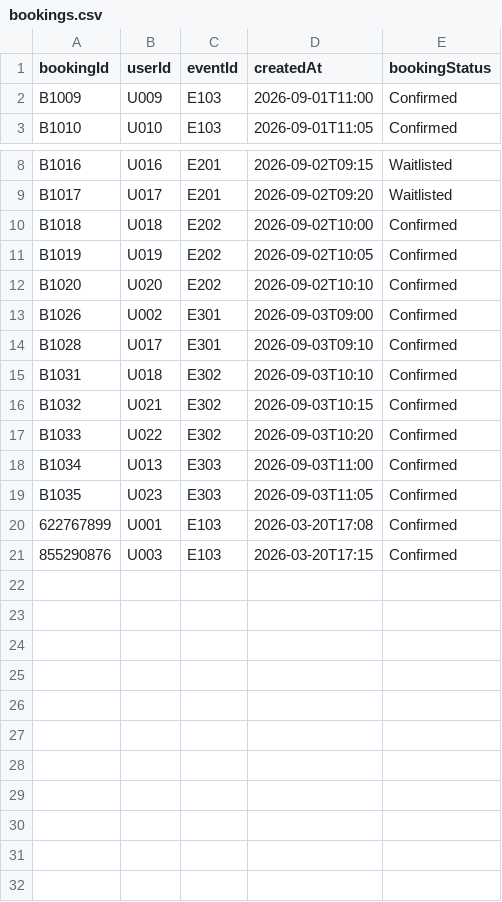
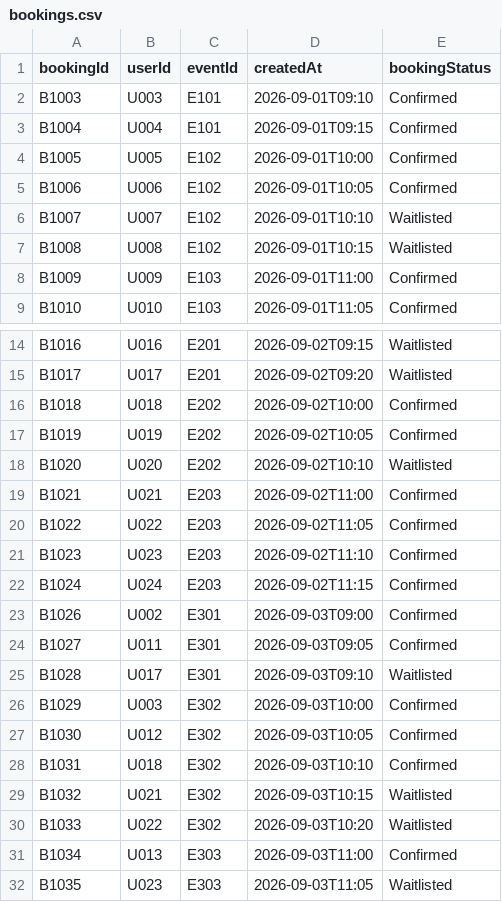
Before and after one commit to AayanShaikh007/1420_final, a CSV file: src/main/resources/Files/bookings.csv, drawn as a sheet; only a part is shown, gaps mark what is left out.

```diff
--- a/src/main/resources/Files/bookings.csv
+++ b/src/main/resources/Files/bookings.csv
@@ -1,2 +1,8 @@
 bookingId,userId,eventId,createdAt,bookingStatus
+B1003,U003,E101,2026-09-01T09:10,Confirmed
+B1004,U004,E101,2026-09-01T09:15,Confirmed
+B1005,U005,E102,2026-09-01T10:00,Confirmed
+B1006,U006,E102,2026-09-01T10:05,Confirmed
+B1007,U007,E102,2026-09-01T10:10,Waitlisted
+B1008,U008,E102,2026-09-01T10:15,Waitlisted
 B1009,U009,E103,2026-09-01T11:00,Confirmed
@@ -11,11 +17,16 @@ B1018,U018,E202,2026-09-02T10:00,Confirmed
 B1019,U019,E202,2026-09-02T10:05,Confirmed
-B1020,U020,E202,2026-09-02T10:10,Confirmed
+B1020,U020,E202,2026-09-02T10:10,Waitlisted
+B1021,U021,E203,2026-09-02T11:00,Confirmed
+B1022,U022,E203,2026-09-02T11:05,Confirmed
+B1023,U023,E203,2026-09-02T11:10,Confirmed
+B1024,U024,E203,2026-09-02T11:15,Confirmed
 B1026,U002,E301,2026-09-03T09:00,Confirmed
-B1028,U017,E301,2026-09-03T09:10,Confirmed
+B1027,U011,E301,2026-09-03T09:05,Confirmed
+B1028,U017,E301,2026-09-03T09:10,Waitlisted
+B1029,U003,E302,2026-09-03T10:00,Confirmed
+B1030,U012,E302,2026-09-03T10:05,Confirmed
 B1031,U018,E302,2026-09-03T10:10,Confirmed
-B1032,U021,E302,2026-09-03T10:15,Confirmed
-B1033,U022,E302,2026-09-03T10:20,Confirmed
+B1032,U021,E302,2026-09-03T10:15,Waitlisted
+B1033,U022,E302,2026-09-03T10:20,Waitlisted
 B1034,U013,E303,2026-09-03T11:00,Confirmed
-B1035,U023,E303,2026-09-03T11:05,Confirmed
-622767899,U001,E103,2026-03-20T17:08,Confirmed
-855290876,U003,E103,2026-03-20T17:15,Confirmed
+B1035,U023,E303,2026-09-03T11:05,Waitlisted
```
Also changed, not shown: src/main/resources/Files/events.csv, 1 other file.
